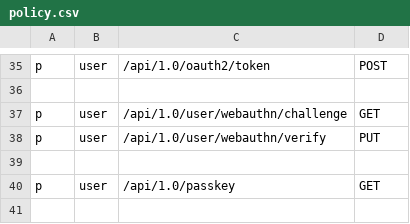
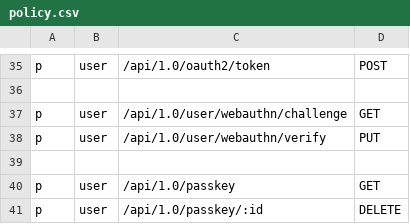
Before and after one commit to RadicalVPN/Management-Backend, a CSV file: policy/policy.csv, drawn as a sheet; only a part is shown, gaps mark what is left out; the diff names each change by its address in the sheet, - before the commit and + after, or states it on an @@ line.

Commit message:
feat(webauthn): add deletion of passkeys

```diff
--- a/policy/policy.csv
+++ b/policy/policy.csv
+row 41: p | user | /api/1.0/passkey/:id | DELETE
```
Also changed, not shown: 2 other files.
